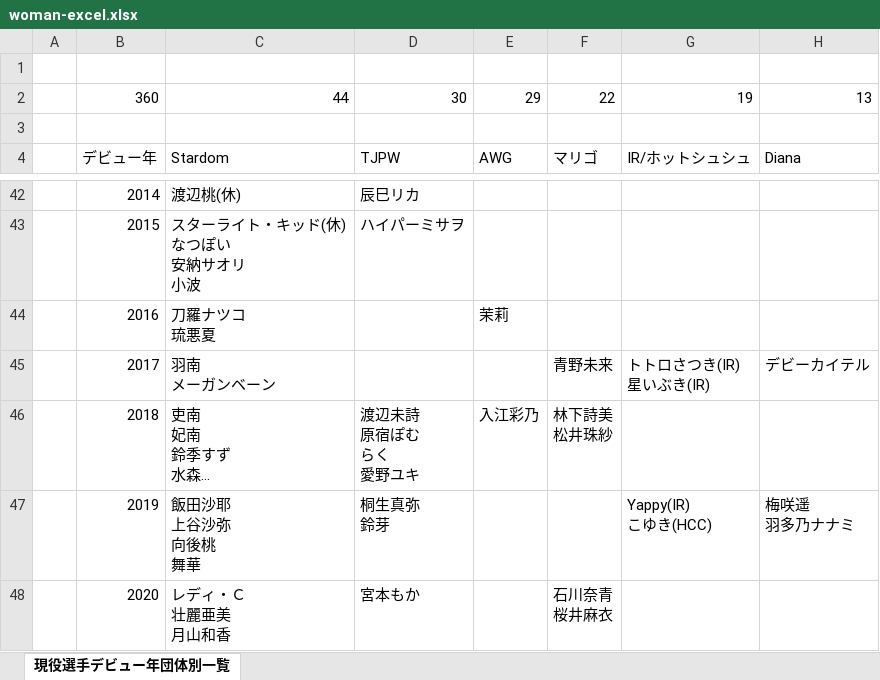
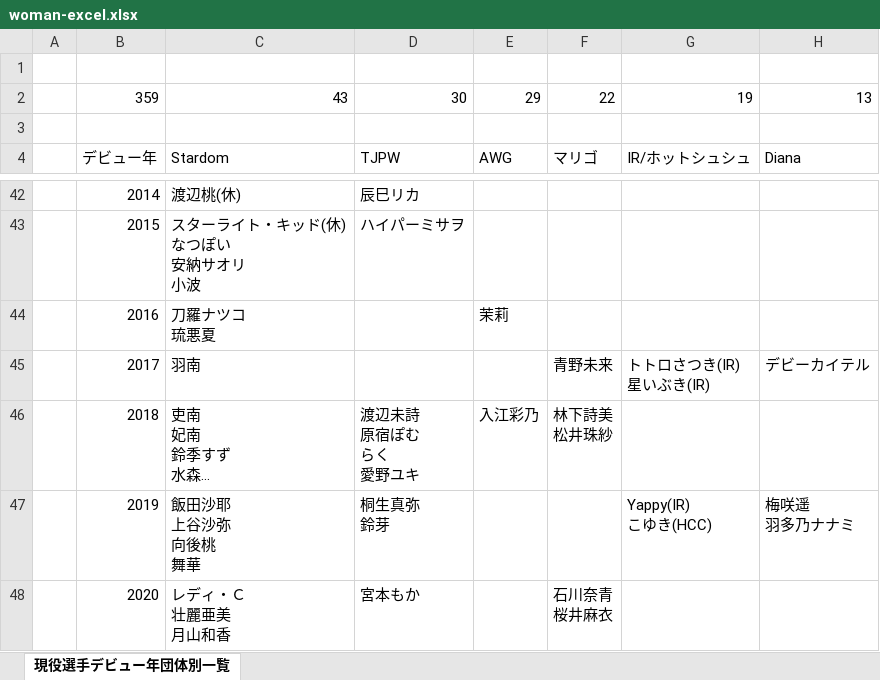
Before and after one commit to nakawankuma/joshi_wrestling_data, an Excel workbook: woman-excel.xlsx, sheet 現役選手デビュー年団体別一覧, drawn as a sheet; only a part is shown, gaps mark what is left out; long unchanged cells end in …; values as stored, in another font and other column widths than the file's, no borders; table styles not drawn; ↵ is a line break in a cell; the diff names each change by its address in the sheet, - before the commit and + after, or states it on an @@ line.

```diff
--- a/woman-excel.xlsx (sheet 現役選手デビュー年団体別一覧)
+++ b/woman-excel.xlsx (sheet 現役選手デビュー年団体別一覧)
-B2: 360
+B2: 359
-C2: 44
+C2: 43
-C45: 羽南 ↵ メーガンベーン
+C45: 羽南
```
Also changed, not shown: 1 other file.
